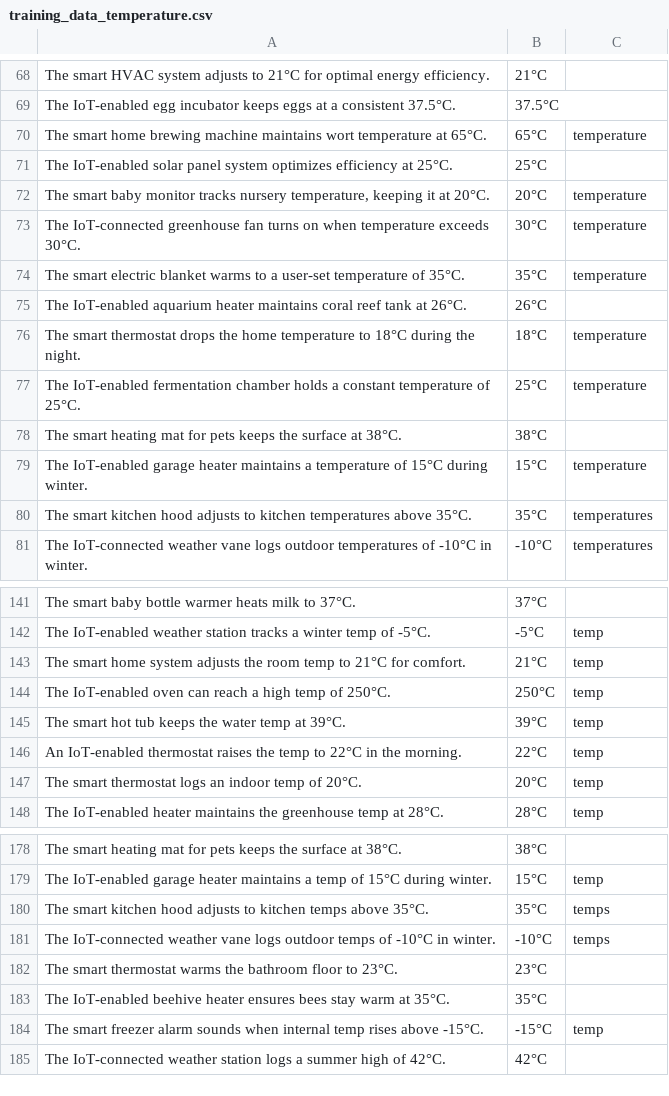
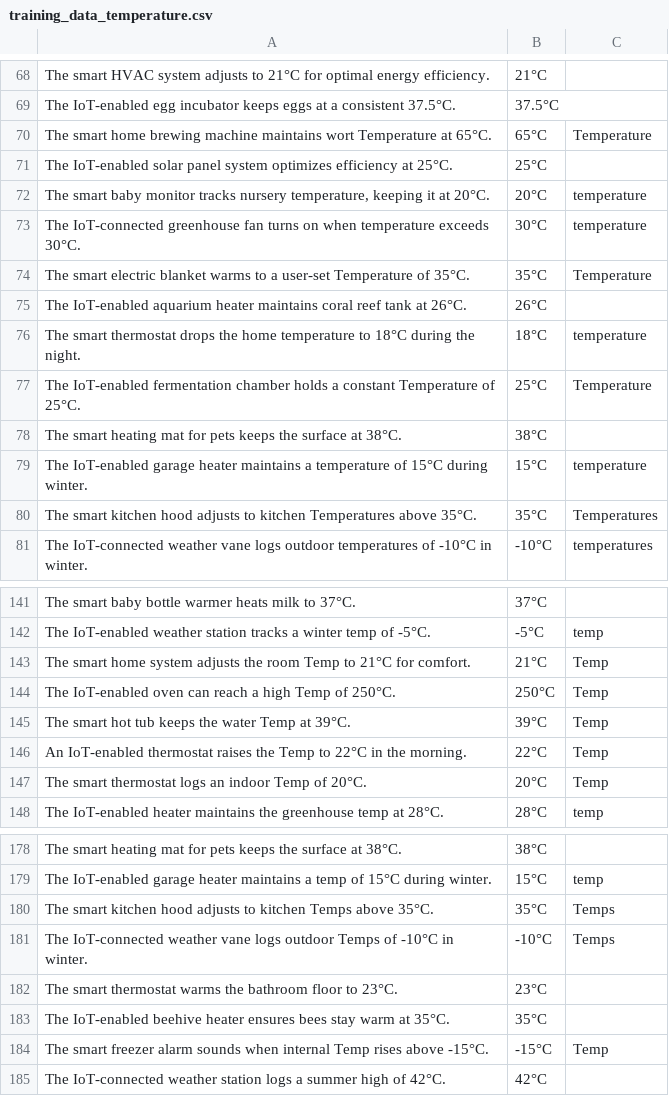
Before and after one commit to FreuMi/NER_Training, a CSV file: training_data/training_data_temperature.csv, drawn as a sheet; only a part is shown, gaps mark what is left out; the diff covers the shown part only.

```diff
--- a/training_data/training_data_temperature.csv
+++ b/training_data/training_data_temperature.csv
@@ -69,3 +69,3 @@ The smart HVAC system adjusts to 21°C for optimal energy efficiency.;21°C
 The IoT-enabled egg incubator keeps eggs at a consistent 37.5°C.;37.5°C
-The smart home brewing machine maintains wort temperature at 65°C.;65°C;temperature
+The smart home brewing machine maintains wort Temperature at 65°C.;65°C;Temperature
 The IoT-enabled solar panel system optimizes efficiency at 25°C.;25°C
@@ -73,9 +73,9 @@ The smart baby monitor tracks nursery temperature, keeping it at 20°C.;20°C;te
 The IoT-connected greenhouse fan turns on when temperature exceeds 30°C.;30°C;temperature
-The smart electric blanket warms to a user-set temperature of 35°C.;35°C;temperature
+The smart electric blanket warms to a user-set Temperature of 35°C.;35°C;Temperature
 The IoT-enabled aquarium heater maintains coral reef tank at 26°C.;26°C
 The smart thermostat drops the home temperature to 18°C during the night.;18°C;temperature
-The IoT-enabled fermentation chamber holds a constant temperature of 25°C.;25°C;temperature
+The IoT-enabled fermentation chamber holds a constant Temperature of 25°C.;25°C;Temperature
 The smart heating mat for pets keeps the surface at 38°C.;38°C
 The IoT-enabled garage heater maintains a temperature of 15°C during winter.;15°C;temperature
-The smart kitchen hood adjusts to kitchen temperatures above 35°C.;35°C;temperatures
+The smart kitchen hood adjusts to kitchen Temperatures above 35°C.;35°C;Temperatures
 The IoT-connected weather vane logs outdoor temperatures of -10°C in winter.;-10°C;temperatures
@@ -142,7 +142,7 @@ The smart baby bottle warmer heats milk to 37°C.;37°C
 The IoT-enabled weather station tracks a winter temp of -5°C.;-5°C;temp
-The smart home system adjusts the room temp to 21°C for comfort.;21°C;temp
-The IoT-enabled oven can reach a high temp of 250°C.;250°C;temp
-The smart hot tub keeps the water temp at 39°C.;39°C;temp
-An IoT-enabled thermostat raises the temp to 22°C in the morning.;22°C;temp
-The smart thermostat logs an indoor temp of 20°C.;20°C;temp
+The smart home system adjusts the room Temp to 21°C for comfort.;21°C;Temp
+The IoT-enabled oven can reach a high Temp of 250°C.;250°C;Temp
+The smart hot tub keeps the water Temp at 39°C.;39°C;Temp
+An IoT-enabled thermostat raises the Temp to 22°C in the morning.;22°C;Temp
+The smart thermostat logs an indoor Temp of 20°C.;20°C;Temp
 The IoT-enabled heater maintains the greenhouse temp at 28°C.;28°C;temp
@@ -179,7 +179,7 @@ The smart heating mat for pets keeps the surface at 38°C.;38°C
 The IoT-enabled garage heater maintains a temp of 15°C during winter.;15°C;temp
-The smart kitchen hood adjusts to kitchen temps above 35°C.;35°C;temps
-The IoT-connected weather vane logs outdoor temps of -10°C in winter.;-10°C;temps
+The smart kitchen hood adjusts to kitchen Temps above 35°C.;35°C;Temps
+The IoT-connected weather vane logs outdoor Temps of -10°C in winter.;-10°C;Temps
 The smart thermostat warms the bathroom floor to 23°C.;23°C
 The IoT-enabled beehive heater ensures bees stay warm at 35°C.;35°C
-The smart freezer alarm sounds when internal temp rises above -15°C.;-15°C;temp
+The smart freezer alarm sounds when internal Temp rises above -15°C.;-15°C;Temp
 The IoT-connected weather station logs a summer high of 42°C.;42°C
```
Also changed, not shown: 2 added rows and 28 edited cells elsewhere in this file, 3 other files.
